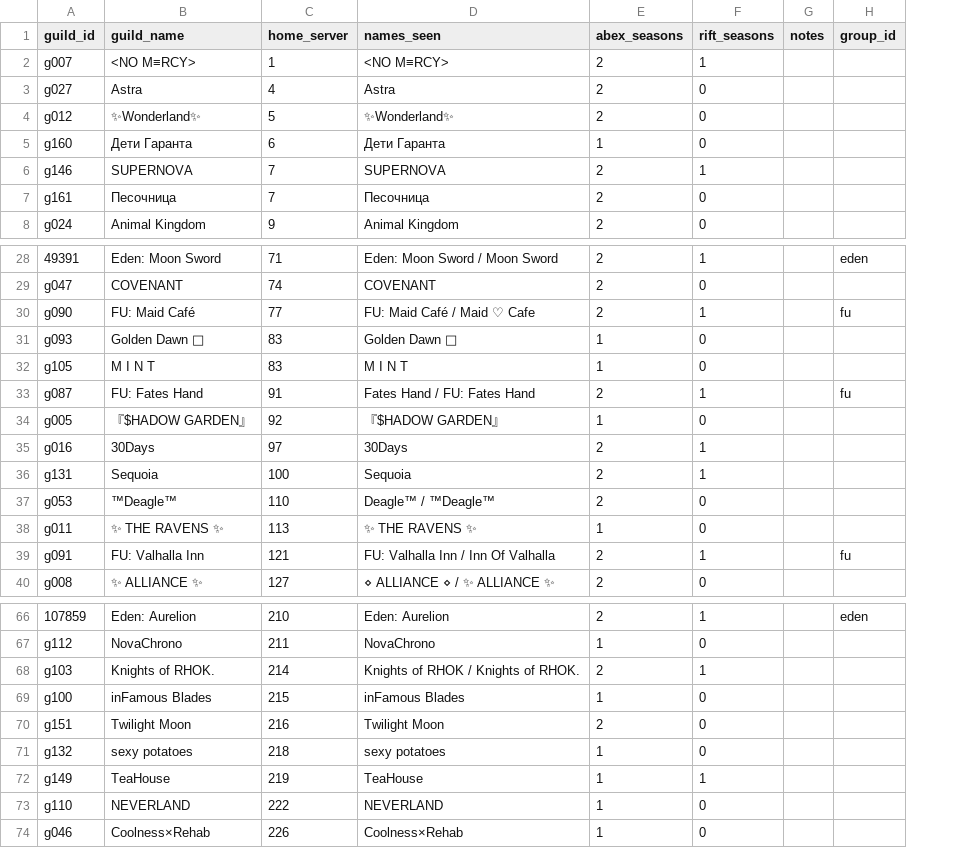
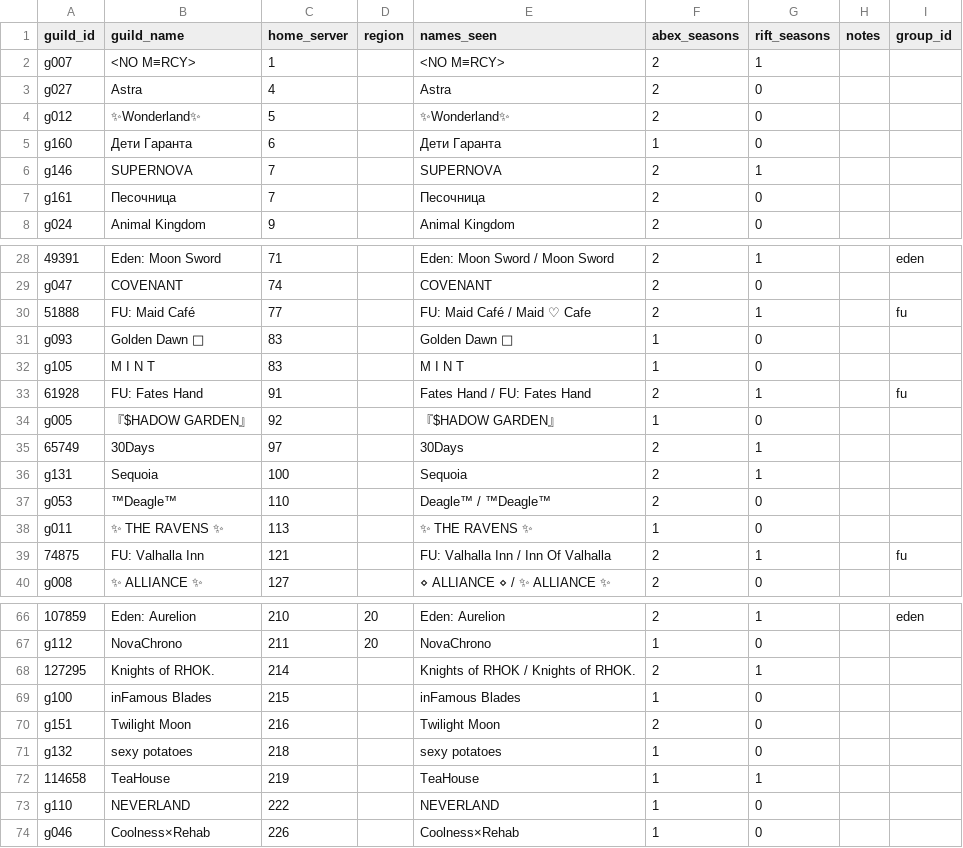
Before and after one commit to IDKTrout/eden-rankings, a CSV file: src/data/guilds.csv, drawn as a sheet; only a part is shown, gaps mark what is left out; the diff covers the shown part only; the diff names each change by its address in the sheet, - before the commit and + after, or states it on an @@ line.

```diff
--- a/src/data/guilds.csv
+++ b/src/data/guilds.csv
+column D (region), rows 66-67: 20 | 20
-A30 (guild_id): g090
+A30 (guild_id): 51888
-A33 (guild_id): g087
+A33 (guild_id): 61928
-A35 (guild_id): g016
+A35 (guild_id): 65749
-A39 (guild_id): g091
+A39 (guild_id): 74875
-A68 (guild_id): g103
+A68 (guild_id): 127295
-A72 (guild_id): g149
+A72 (guild_id): 114658
```
Also changed, not shown: 1 edited cell elsewhere in this file, src/data/abex_rankings.csv, src/data/groups.csv, 9 other files.
